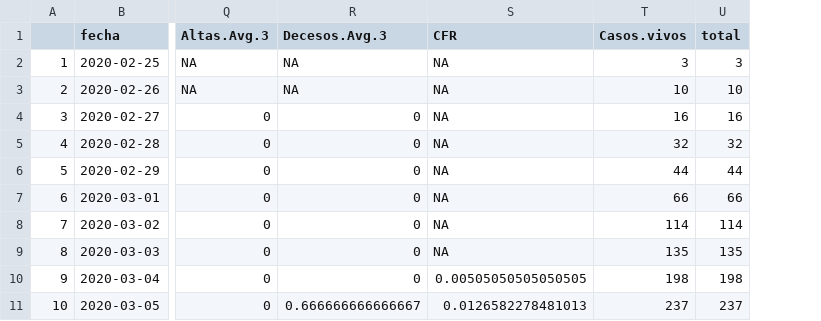
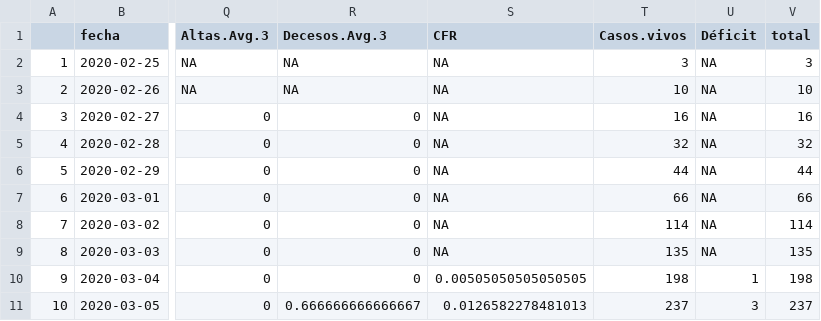
Before and after one commit to JJ/covid-reports, a CSV file: covid-19-es.csv, drawn as a sheet; only a part is shown, gaps mark what is left out; the diff names each change by its address in the sheet, - before the commit and + after, or states it on an @@ line.

Commit message:
Animación del déficit, closes #12

```diff
--- a/covid-19-es.csv
+++ b/covid-19-es.csv
+column U (Déficit), rows 2-11: NA | NA | NA | NA | NA | NA | NA | NA | 1 | 3
```
Also changed, not shown: 5 other files.
